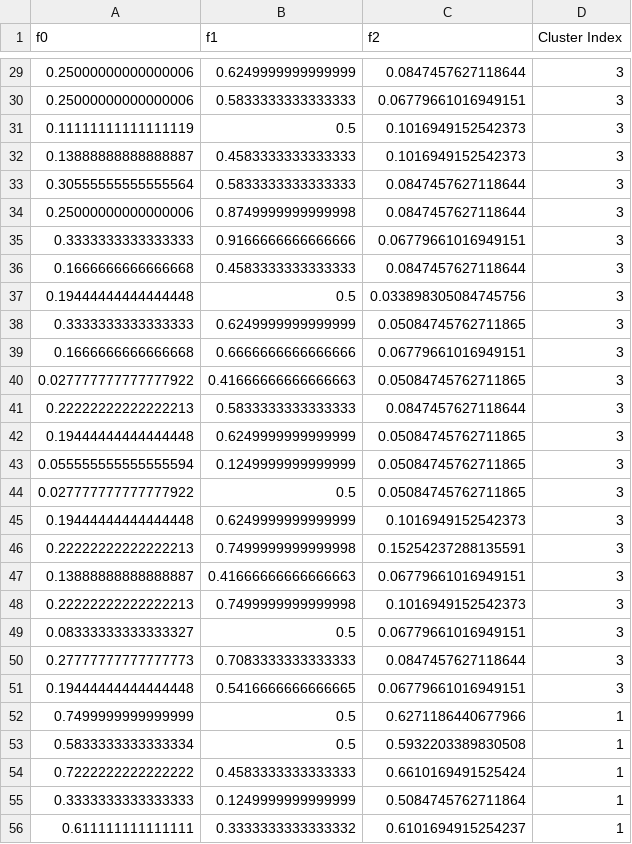
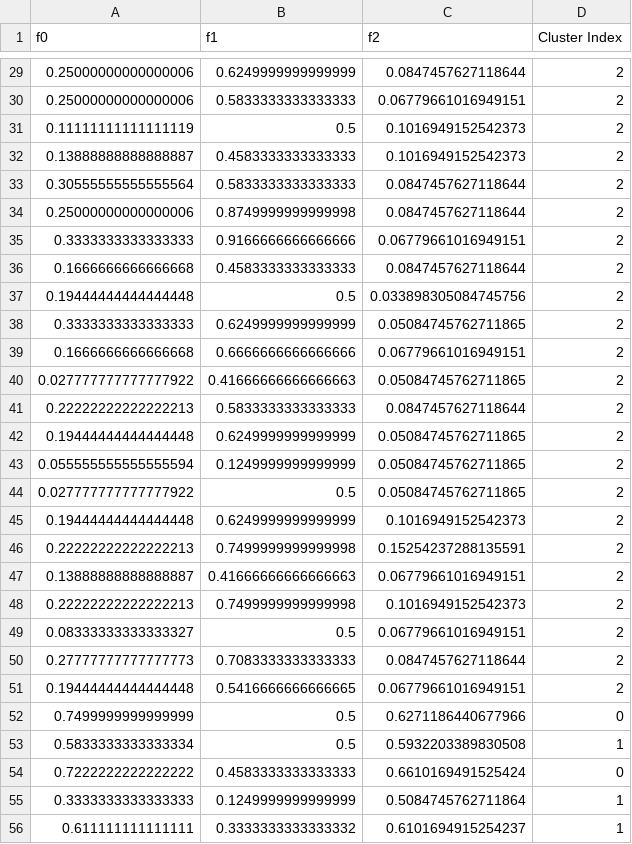
Before and after one commit to amirdeljouyi/Genetic-Algorithm-on-K-Means-Clustering, a CSV file: result/result.csv, drawn as a sheet; only a part is shown, gaps mark what is left out; the diff covers the shown part only.

```diff
--- a/result/result.csv
+++ b/result/result.csv
@@ -29,27 +29,27 @@ f0,f1,f2,Cluster Index
-0.25000000000000006,0.6249999999999999,0.0847457627118644,3
-0.25000000000000006,0.5833333333333333,0.06779661016949151,3
-0.11111111111111119,0.5,0.1016949152542373,3
-0.13888888888888887,0.4583333333333333,0.1016949152542373,3
-0.30555555555555564,0.5833333333333333,0.0847457627118644,3
-0.25000000000000006,0.8749999999999998,0.0847457627118644,3
-0.3333333333333333,0.9166666666666666,0.06779661016949151,3
-0.1666666666666668,0.4583333333333333,0.0847457627118644,3
-0.19444444444444448,0.5,0.033898305084745756,3
-0.3333333333333333,0.6249999999999999,0.05084745762711865,3
-0.1666666666666668,0.6666666666666666,0.06779661016949151,3
-0.027777777777777922,0.41666666666666663,0.05084745762711865,3
-0.22222222222222213,0.5833333333333333,0.0847457627118644,3
-0.19444444444444448,0.6249999999999999,0.05084745762711865,3
-0.055555555555555594,0.1249999999999999,0.05084745762711865,3
-0.027777777777777922,0.5,0.05084745762711865,3
-0.19444444444444448,0.6249999999999999,0.1016949152542373,3
-0.22222222222222213,0.7499999999999998,0.15254237288135591,3
-0.13888888888888887,0.41666666666666663,0.06779661016949151,3
-0.22222222222222213,0.7499999999999998,0.1016949152542373,3
-0.08333333333333327,0.5,0.06779661016949151,3
-0.27777777777777773,0.7083333333333333,0.0847457627118644,3
-0.19444444444444448,0.5416666666666665,0.06779661016949151,3
-0.7499999999999999,0.5,0.6271186440677966,1
+0.25000000000000006,0.6249999999999999,0.0847457627118644,2
+0.25000000000000006,0.5833333333333333,0.06779661016949151,2
+0.11111111111111119,0.5,0.1016949152542373,2
+0.13888888888888887,0.4583333333333333,0.1016949152542373,2
+0.30555555555555564,0.5833333333333333,0.0847457627118644,2
+0.25000000000000006,0.8749999999999998,0.0847457627118644,2
+0.3333333333333333,0.9166666666666666,0.06779661016949151,2
+0.1666666666666668,0.4583333333333333,0.0847457627118644,2
+0.19444444444444448,0.5,0.033898305084745756,2
+0.3333333333333333,0.6249999999999999,0.05084745762711865,2
+0.1666666666666668,0.6666666666666666,0.06779661016949151,2
+0.027777777777777922,0.41666666666666663,0.05084745762711865,2
+0.22222222222222213,0.5833333333333333,0.0847457627118644,2
+0.19444444444444448,0.6249999999999999,0.05084745762711865,2
+0.055555555555555594,0.1249999999999999,0.05084745762711865,2
+0.027777777777777922,0.5,0.05084745762711865,2
+0.19444444444444448,0.6249999999999999,0.1016949152542373,2
+0.22222222222222213,0.7499999999999998,0.15254237288135591,2
+0.13888888888888887,0.41666666666666663,0.06779661016949151,2
+0.22222222222222213,0.7499999999999998,0.1016949152542373,2
+0.08333333333333327,0.5,0.06779661016949151,2
+0.27777777777777773,0.7083333333333333,0.0847457627118644,2
+0.19444444444444448,0.5416666666666665,0.06779661016949151,2
+0.7499999999999999,0.5,0.6271186440677966,0
 0.5833333333333334,0.5,0.5932203389830508,1
-0.7222222222222222,0.4583333333333333,0.6610169491525424,1
+0.7222222222222222,0.4583333333333333,0.6610169491525424,0
 0.3333333333333333,0.1249999999999999,0.5084745762711864,1
```
Also changed, not shown: 66 edited cells elsewhere in this file, result/norm_data.csv, 7 other files.
